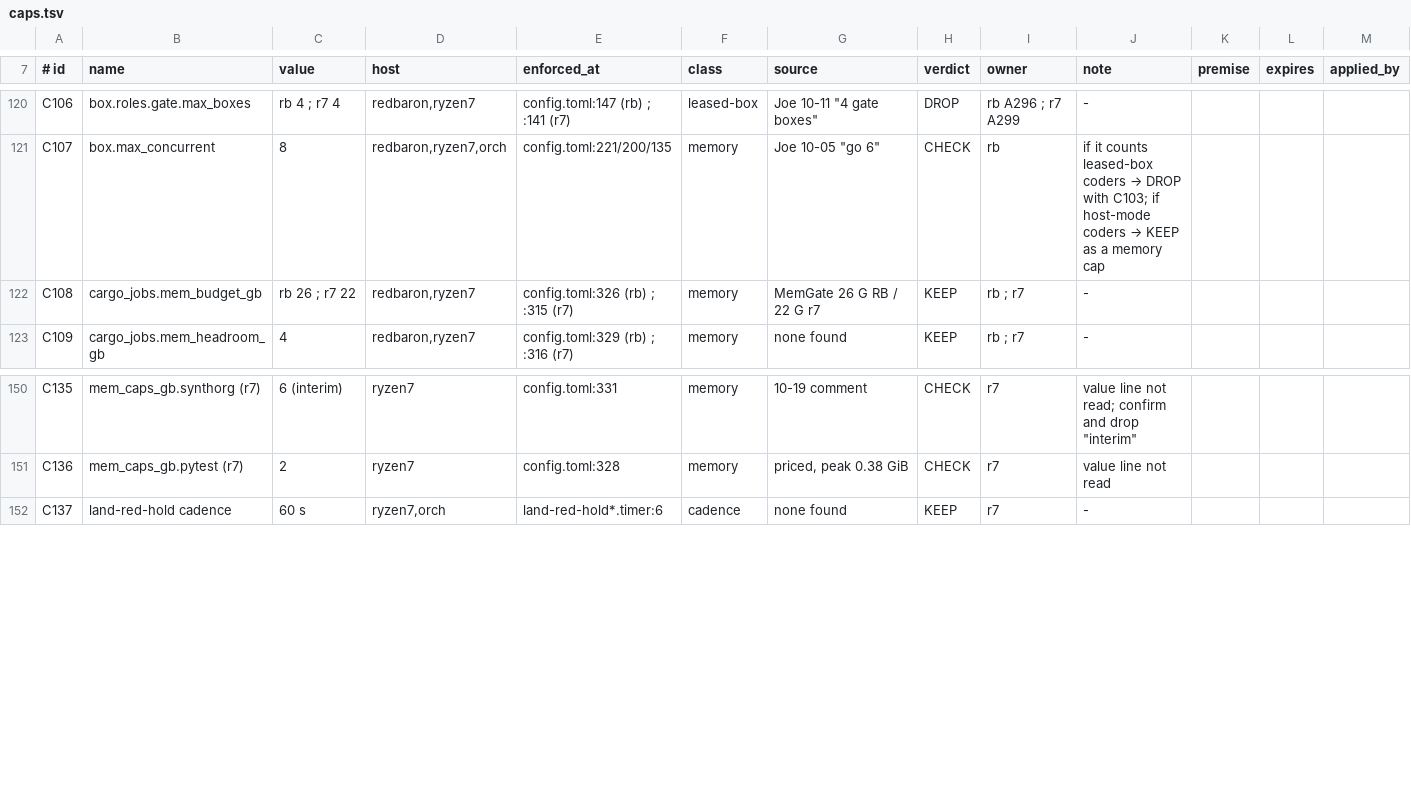
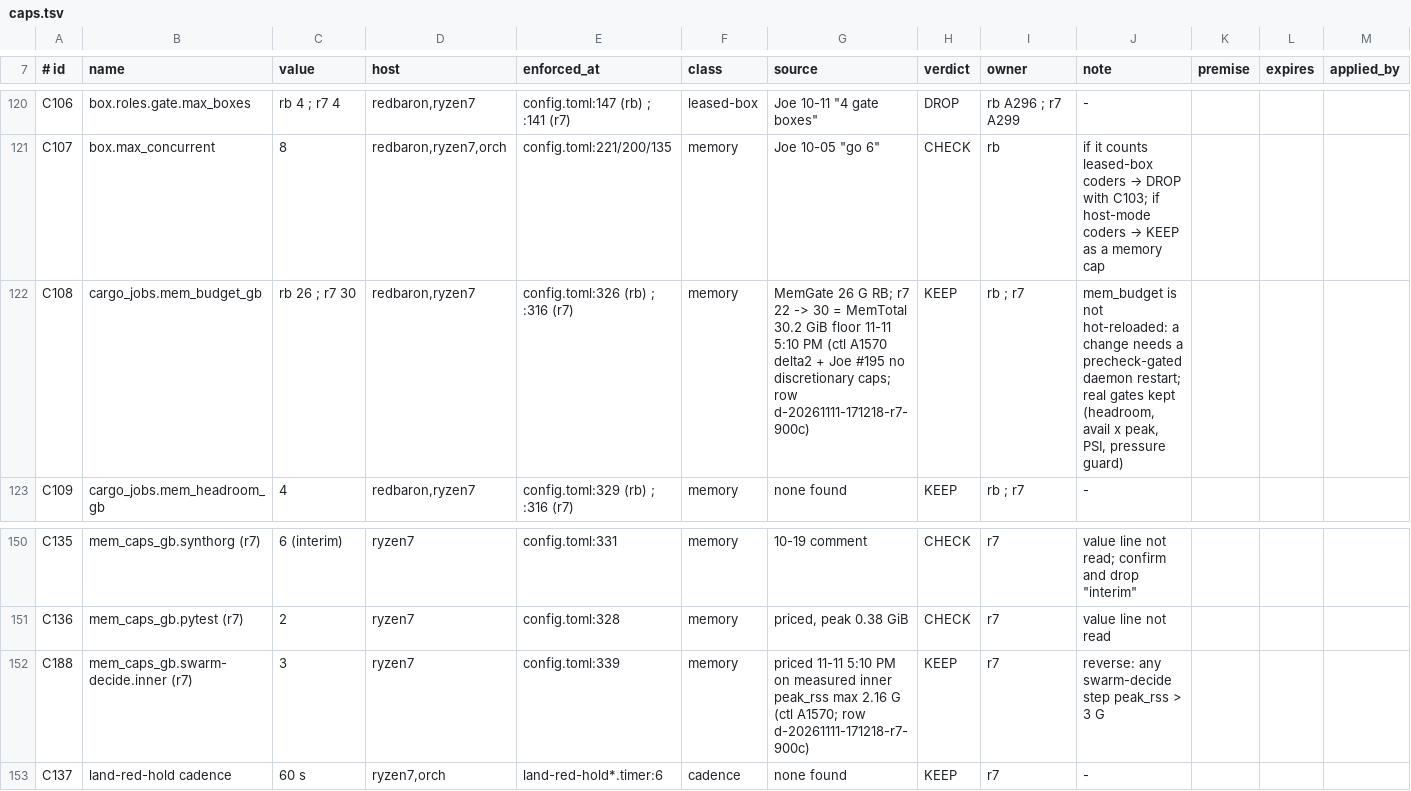
Before and after one commit to j0yen/dotfiles, a TSV file: .config/fleet/caps.tsv, drawn as a sheet; only a part is shown, gaps mark what is left out.

Commit message:
caps: C108 r7 mem_budget 30 + C188 swarm-decide price (#412)
Registry follows the live ryzen7 config change made 11-11 5:10 PM under
ctl A1570 delta2 and Joe #195 (no discretionary caps):
cargo_jobs.mem_budget_gb r7 22 -> 30 (MemTotal 30.2 GiB floor) and a new
price row [cargo_jobs.mem_caps_gb.swarm-decide] inner = 3 on a measured
2.16 G peak. Digest regenerated with caps-digest.py; --check matches;
caps-lint rc 0. Decision row d-20261111-171218-r7-900c.

```diff
--- a/.config/fleet/caps.tsv
+++ b/.config/fleet/caps.tsv
@@ -121,3 +121,3 @@ C106	box.roles.gate.max_boxes	rb 4 ; r7 4	redbaron,ryzen7	config.toml:147 (rb) ;
 C107	box.max_concurrent	8	redbaron,ryzen7,orch	config.toml:221/200/135	memory	Joe 10-05 "go 6"	CHECK	rb	if it counts leased-box coders → DROP with C103; if host-mode coders → KEEP as a memory cap			
-C108	cargo_jobs.mem_budget_gb	rb 26 ; r7 22	redbaron,ryzen7	config.toml:326 (rb) ; :315 (r7)	memory	MemGate 26 G RB / 22 G r7	KEEP	rb ; r7	-			
+C108	cargo_jobs.mem_budget_gb	rb 26 ; r7 30	redbaron,ryzen7	config.toml:326 (rb) ; :316 (r7)	memory	MemGate 26 G RB; r7 22 -> 30 = MemTotal 30.2 GiB floor 11-11 5:10 PM (ctl A1570 delta2 + Joe #195 no discretionary caps; row d-20261111-171218-r7-900c)	KEEP	rb ; r7	mem_budget is not hot-reloaded: a change needs a precheck-gated daemon restart; real gates kept (headroom, avail x peak, PSI, pressure guard)			
 C109	cargo_jobs.mem_headroom_gb	4	redbaron,ryzen7	config.toml:329 (rb) ; :316 (r7)	memory	none found	KEEP	rb ; r7	-			
@@ -151,2 +151,3 @@ C135	mem_caps_gb.synthorg (r7)	6 (interim)	ryzen7	config.toml:331	memory	10-19 c
 C136	mem_caps_gb.pytest (r7)	2	ryzen7	config.toml:328	memory	priced, peak 0.38 GiB	CHECK	r7	value line not read			
+C188	mem_caps_gb.swarm-decide.inner (r7)	3	ryzen7	config.toml:339	memory	priced 11-11 5:10 PM on measured inner peak_rss max 2.16 G (ctl A1570; row d-20261111-171218-r7-900c)	KEEP	r7	reverse: any swarm-decide step peak_rss > 3 G			
 C137	land-red-hold cadence	60 s	ryzen7,orch	land-red-hold*.timer:6	cadence	none found	KEEP	r7	-			
```
Also changed, not shown: 1 other file.
